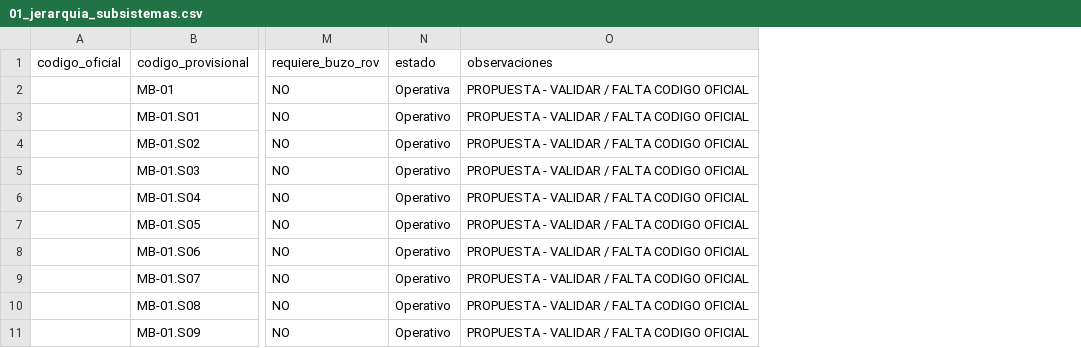
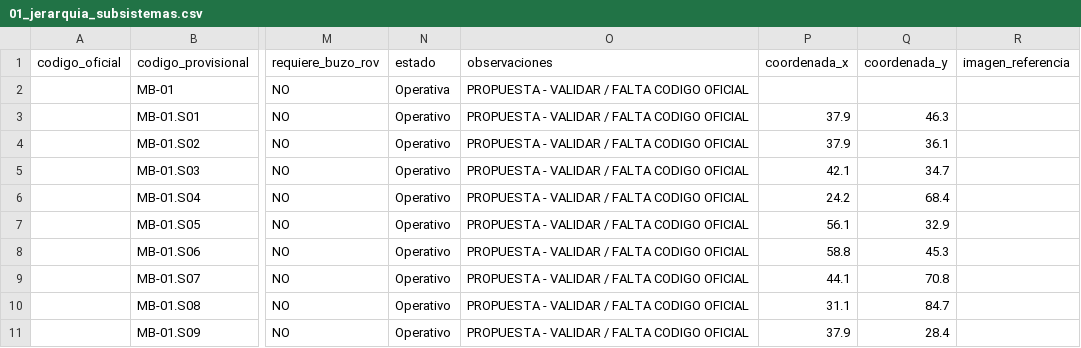
Before and after one commit to vgnehemias-stack/Agente-PMO, a CSV file: monoboyas-powerapps/02-levantamiento/01_jerarquia_subsistemas.csv, drawn as a sheet; only a part is shown, gaps mark what is left out; the diff names each change by its address in the sheet, - before the commit and + after, or states it on an @@ line.

```diff
--- a/monoboyas-powerapps/02-levantamiento/01_jerarquia_subsistemas.csv
+++ b/monoboyas-powerapps/02-levantamiento/01_jerarquia_subsistemas.csv
+column P (coordenada_x), rows 3-11: 37.9 | 37.9 | 42.1 | 24.2 | 56.1 | 58.8 | 44.1 | 31.1 | 37.9
+column Q (coordenada_y), rows 3-11: 46.3 | 36.1 | 34.7 | 68.4 | 32.9 | 45.3 | 70.8 | 84.7 | 28.4
+column R (imagen_referencia), empty
```
Also changed, not shown: 6 other files.
